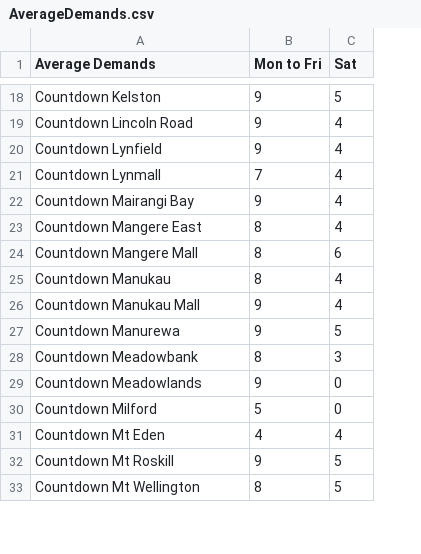
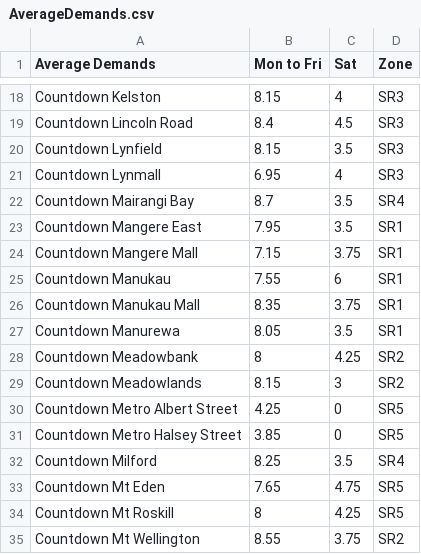
Before and after one commit to csau228/ENGSCI263ORProject, a CSV file: AverageDemands.csv, drawn as a sheet; only a part is shown, gaps mark what is left out; addresses are those after the commit; the diff covers the shown part only; the diff names each change by its address in the sheet, - before the commit and + after, or states it on an @@ line.

```diff
--- a/AverageDemands.csv
+++ b/AverageDemands.csv
+column D (Zone), rows 18-29: SR3 | SR3 | SR3 | SR3 | SR4 | SR1 | SR1 | SR1 | SR1 | SR1 | SR2 | SR2; rows 32-35: SR4 | SR5 | SR5 | SR2
-B18 (Mon to Fri): 9
+B18 (Mon to Fri): 8.15
-C18 (Sat): 5
+C18 (Sat): 4
-B19 (Mon to Fri): 9
+B19 (Mon to Fri): 8.4
-C19 (Sat): 4
+C19 (Sat): 4.5
-B20 (Mon to Fri): 9
+B20 (Mon to Fri): 8.15
-C20 (Sat): 4
+C20 (Sat): 3.5
-B21 (Mon to Fri): 7
+B21 (Mon to Fri): 6.95
-B22 (Mon to Fri): 9
+B22 (Mon to Fri): 8.7
-C22:C23 (Sat): 4
+C22:C23 (Sat): 3.5
-B23 (Mon to Fri): 8
+B23 (Mon to Fri): 7.95
-B24 (Mon to Fri): 8
+B24 (Mon to Fri): 7.15
-C24 (Sat): 6
+C24 (Sat): 3.75
-B25 (Mon to Fri): 8
+B25 (Mon to Fri): 7.55
-C25 (Sat): 4
+C25 (Sat): 6
-B26 (Mon to Fri): 9
+B26 (Mon to Fri): 8.35
-C26 (Sat): 4
+C26 (Sat): 3.75
-B27 (Mon to Fri): 9
+B27 (Mon to Fri): 8.05
-C27 (Sat): 5
+C27 (Sat): 3.5
-C28 (Sat): 3
+C28 (Sat): 4.25
-B29 (Mon to Fri): 9
+B29 (Mon to Fri): 8.15
-C29 (Sat): 0
+C29 (Sat): 3
+row 30: Countdown Metro Albert Street | 4.25 | 0 | SR5
+row 31: Countdown Metro Halsey Street | 3.85 | 0 | SR5
-B32 (Mon to Fri): 5
+B32 (Mon to Fri): 8.25
-C32 (Sat): 0
+C32 (Sat): 3.5
-B33 (Mon to Fri): 4
+B33 (Mon to Fri): 7.65
-C33 (Sat): 4
+C33 (Sat): 4.75
-B34 (Mon to Fri): 9
+B34 (Mon to Fri): 8
-C34 (Sat): 5
+C34 (Sat): 4.25
-B35 (Mon to Fri): 8
+B35 (Mon to Fri): 8.55
-C35 (Sat): 5
+C35 (Sat): 3.75
```
Also changed, not shown: 2 removed rows and 90 edited cells elsewhere in this file, WoolworthsDemands+Average.csv.
